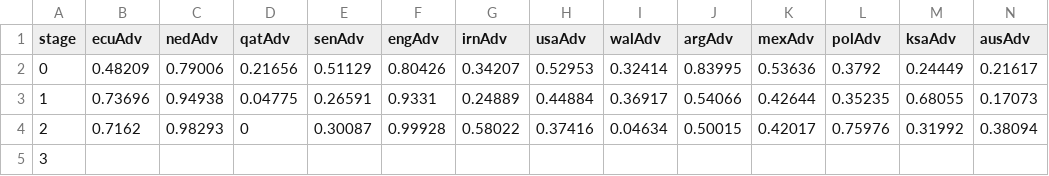
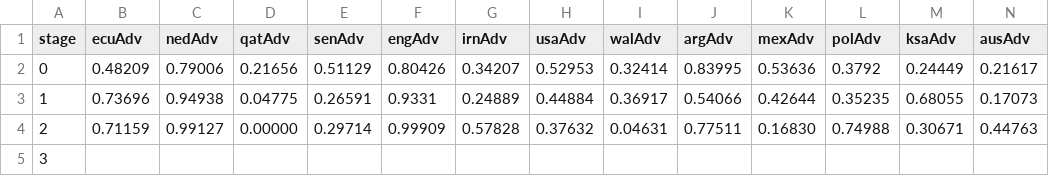
Before and after one commit to fakebenjay/wc-2022, a CSV file: data.csv, drawn as a sheet; only a part is shown; removed rows and columns are numbered as before the commit, all else as after; rows hold the shown columns only; the diff names each change by its address in the sheet, - before the commit and + after, or states it on an @@ line.

```diff
--- a/data.csv
+++ b/data.csv
-row 4: 2 | 0.7162 | 0.98293 | 0 | 0.30087 | 0.99928 | 0.58022 | 0.37416 | 0.04634 | 0.50015 | 0.42017 | 0.75976 | 0.31992 | 0.38094
+row 4: 2 | 0.71159 | 0.99127 | 0.00000 | 0.29714 | 0.99909 | 0.57828 | 0.37632 | 0.04631 | 0.77511 | 0.16830 | 0.74988 | 0.30671 | 0.44763
```
Also changed, not shown: wc_forecasts_1126.csv.
